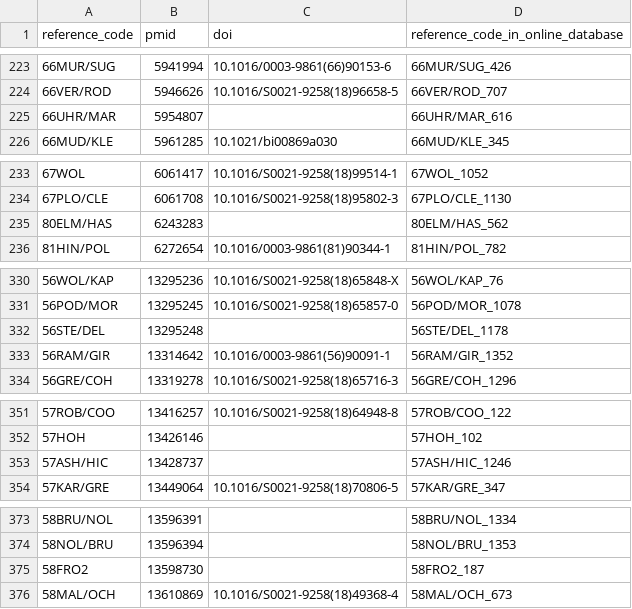
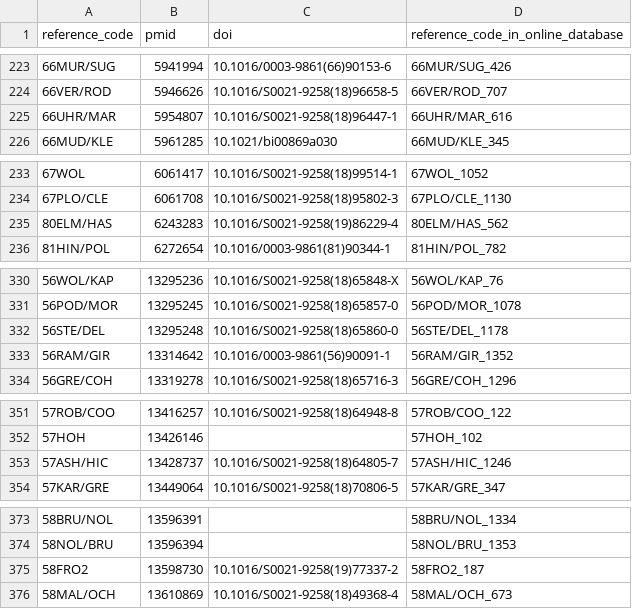
Before and after one commit to roberts-farm-of-ideas/8, a CSV file: materials/reference_code_mappings/reference_code_mappings.csv, drawn as a sheet; only a part is shown, gaps mark what is left out; the diff covers the shown part only.

```diff
--- a/materials/reference_code_mappings/reference_code_mappings.csv
+++ b/materials/reference_code_mappings/reference_code_mappings.csv
@@ -224,3 +224,3 @@ reference_code,pmid,doi,reference_code_in_online_database
 66VER/ROD,5946626,10.1016/S0021-9258(18)96658-5,66VER/ROD_707
-66UHR/MAR,5954807,,66UHR/MAR_616
+66UHR/MAR,5954807,10.1016/S0021-9258(18)96447-1,66UHR/MAR_616
 66MUD/KLE,5961285,10.1021/bi00869a030,66MUD/KLE_345
@@ -234,3 +234,3 @@ reference_code,pmid,doi,reference_code_in_online_database
 67PLO/CLE,6061708,10.1016/S0021-9258(18)95802-3,67PLO/CLE_1130
-80ELM/HAS,6243283,,80ELM/HAS_562
+80ELM/HAS,6243283,10.1016/S0021-9258(19)86229-4,80ELM/HAS_562
 81HIN/POL,6272654,10.1016/0003-9861(81)90344-1,81HIN/POL_782
@@ -331,3 +331,3 @@ reference_code,pmid,doi,reference_code_in_online_database
 56POD/MOR,13295245,10.1016/S0021-9258(18)65857-0,56POD/MOR_1078
-56STE/DEL,13295248,,56STE/DEL_1178
+56STE/DEL,13295248,10.1016/S0021-9258(18)65860-0,56STE/DEL_1178
 56RAM/GIR,13314642,10.1016/0003-9861(56)90091-1,56RAM/GIR_1352
@@ -352,3 +352,3 @@ reference_code,pmid,doi,reference_code_in_online_database
 57HOH,13426146,,57HOH_102
-57ASH/HIC,13428737,,57ASH/HIC_1246
+57ASH/HIC,13428737,10.1016/S0021-9258(18)64805-7,57ASH/HIC_1246
 57KAR/GRE,13449064,10.1016/S0021-9258(18)70806-5,57KAR/GRE_347
@@ -374,3 +374,3 @@ reference_code,pmid,doi,reference_code_in_online_database
 58NOL/BRU,13596394,,58NOL/BRU_1353
-58FRO2,13598730,,58FRO2_187
+58FRO2,13598730,10.1016/S0021-9258(19)77337-2,58FRO2_187
 58MAL/OCH,13610869,10.1016/S0021-9258(18)49368-4,58MAL/OCH_673
```
Also changed, not shown: 20 edited cells elsewhere in this file.
